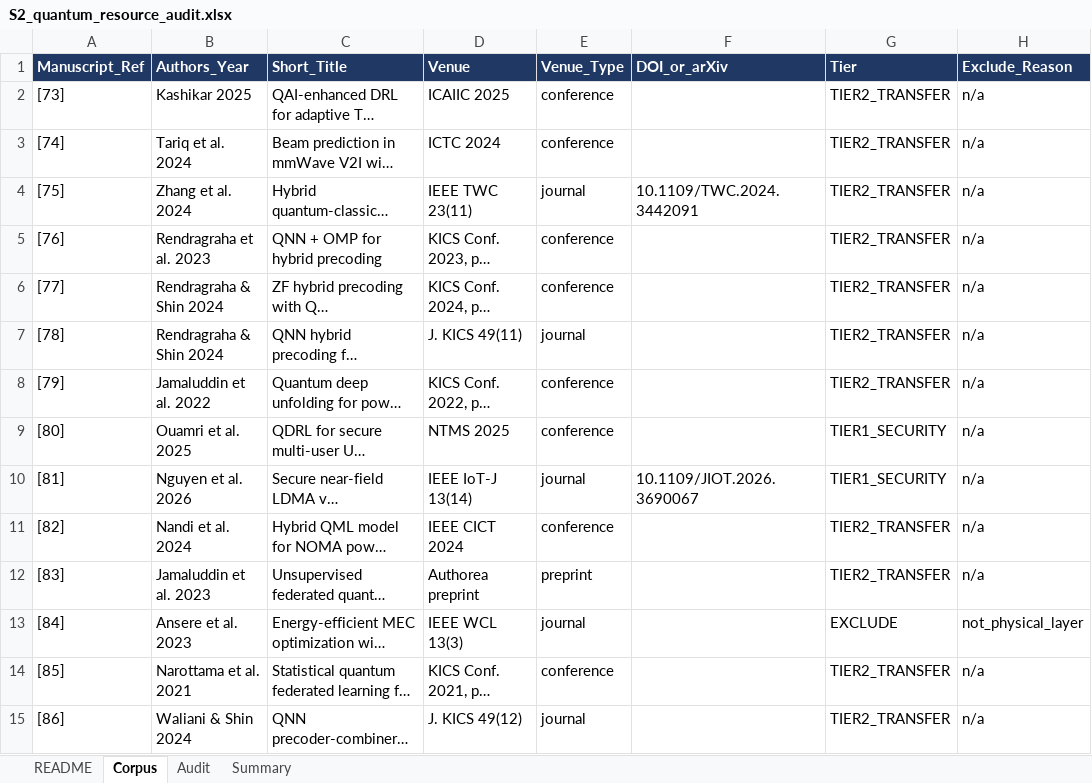
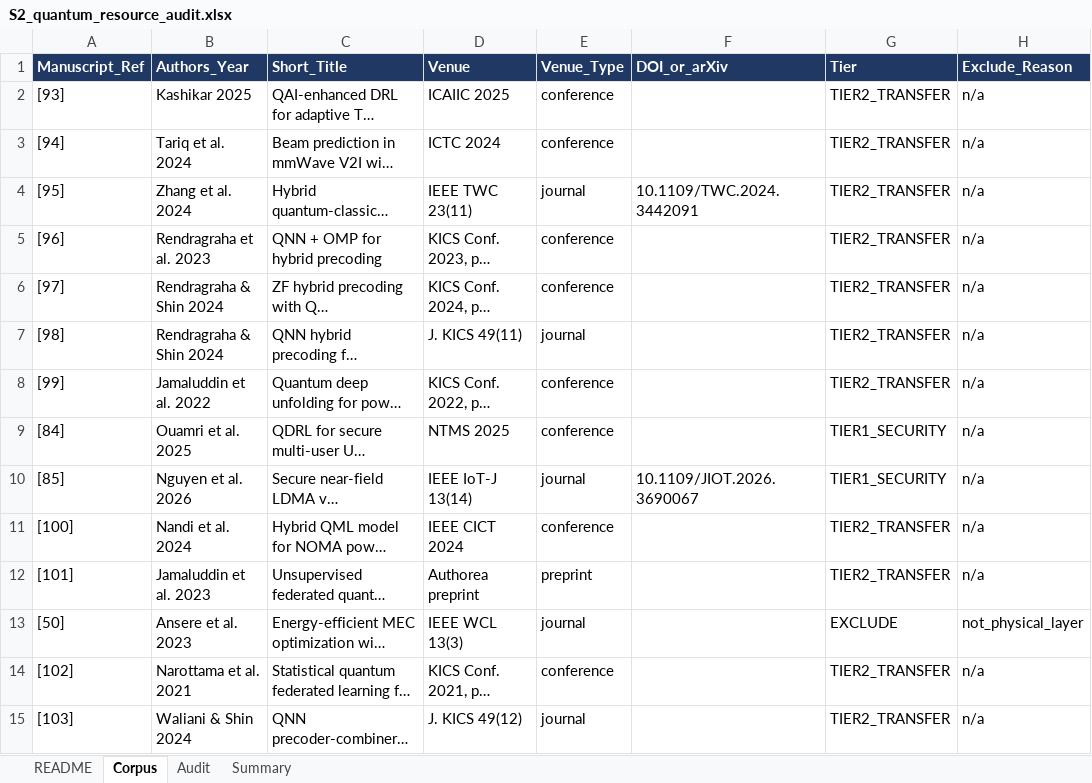
Before and after one commit to Almohammedi22/QML-Wireless-PLS-Resource-Audit, an Excel workbook: S2_quantum_resource_audit.xlsx, sheet Corpus, drawn as a sheet; only a part is shown; long unchanged cells end in …; values as stored, in another font and other column widths than the file's, no borders; the diff covers the shown part only; the diff names each change by its address in the sheet, - before the commit and + after, or states it on an @@ line.

Commit message:
Add supplementary materials
Supplementary material and reproducibility resources for our critical review of quantum machine learning for wireless physical-layer optimization and security.

```diff
--- a/S2_quantum_resource_audit.xlsx (sheet Corpus)
+++ b/S2_quantum_resource_audit.xlsx (sheet Corpus)
-A2 (Manuscript_Ref): [73]
+A2 (Manuscript_Ref): [93]
-A3 (Manuscript_Ref): [74]
+A3 (Manuscript_Ref): [94]
-A4 (Manuscript_Ref): [75]
+A4 (Manuscript_Ref): [95]
-A5 (Manuscript_Ref): [76]
+A5 (Manuscript_Ref): [96]
-A6 (Manuscript_Ref): [77]
+A6 (Manuscript_Ref): [97]
-A7 (Manuscript_Ref): [78]
+A7 (Manuscript_Ref): [98]
-A8 (Manuscript_Ref): [79]
+A8 (Manuscript_Ref): [99]
-A9 (Manuscript_Ref): [80]
+A9 (Manuscript_Ref): [84]
-A10 (Manuscript_Ref): [81]
+A10 (Manuscript_Ref): [85]
-A11 (Manuscript_Ref): [82]
+A11 (Manuscript_Ref): [100]
-A12 (Manuscript_Ref): [83]
+A12 (Manuscript_Ref): [101]
-A13 (Manuscript_Ref): [84]
+A13 (Manuscript_Ref): [50]
-A14 (Manuscript_Ref): [85]
+A14 (Manuscript_Ref): [102]
-A15 (Manuscript_Ref): [86]
+A15 (Manuscript_Ref): [103]
```
Also changed, not shown: 32 edited cells elsewhere in this sheet, sheet Audit, S1_confirmatory_search_screening.xlsx.
